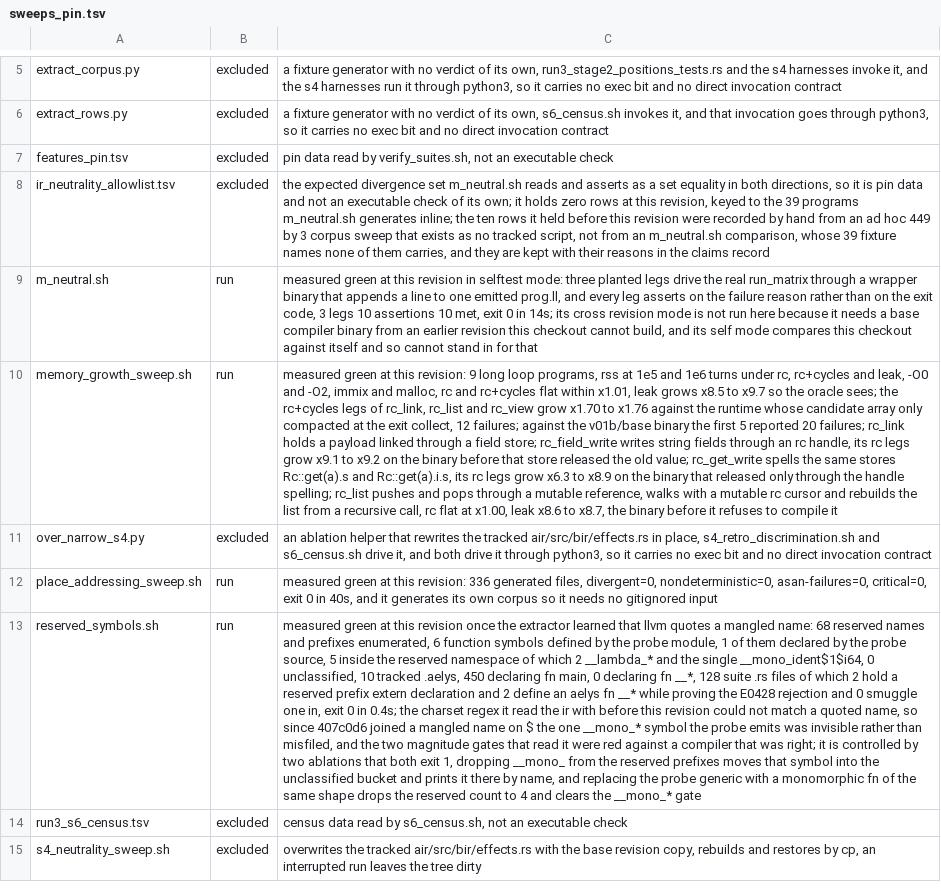
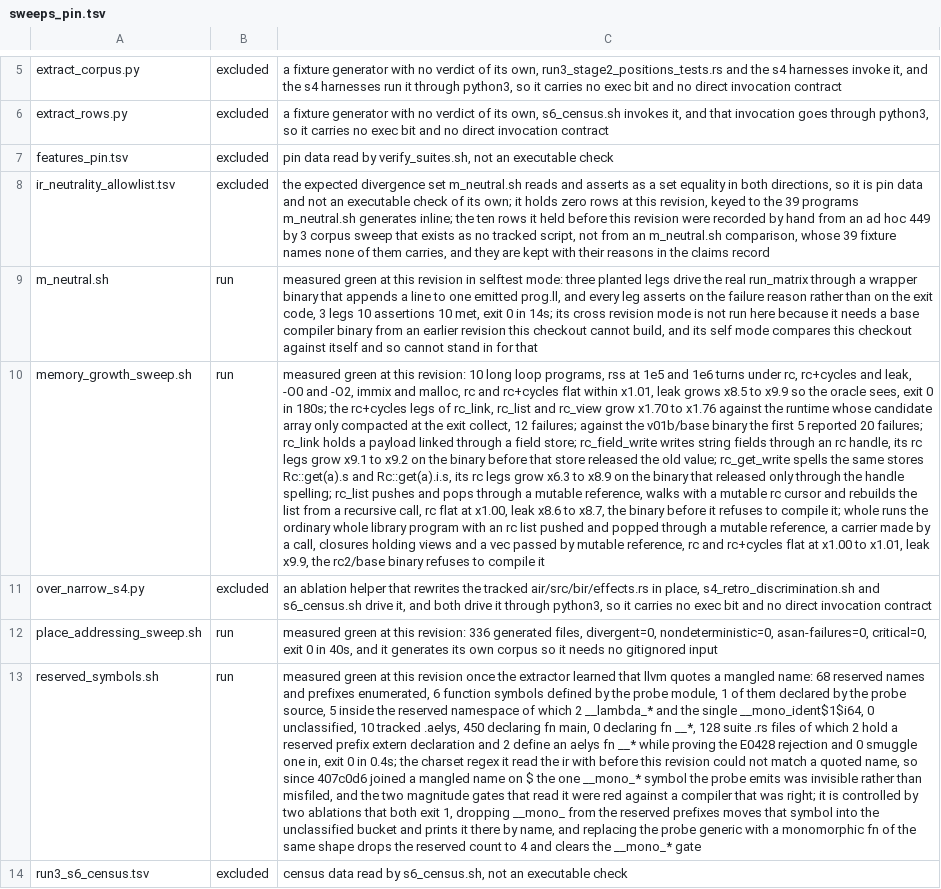
Before and after one commit to vbxq/aelys_lang, a TSV file: scripts/sweeps_pin.tsv, drawn as a sheet; only a part is shown, gaps mark what is left out; the shorter side is filled out with more unchanged rows; the diff names each change by its address in the sheet, - before the commit and + after, or states it on an @@ line.

```diff
--- a/scripts/sweeps_pin.tsv
+++ b/scripts/sweeps_pin.tsv
-C10: …this revision: 9 long loop programs, rss at 1e5 and 1e6 turns under rc, rc+cycles and leak, -O0 and -O2, immix and malloc, rc and rc+cycles flat within x1.01, leak grows x8.5 to x9.7 so the oracle sees; the rc+cycles legs of rc_link, rc_list and rc_view grow x1.70 to x1.76 against the runtime whose candidate array only compacted at the exit collect, 12 failures; against the v01b/base binary the first 5 reported 20 failures; rc_link holds a payload linked through a field store; rc_field_write writes string fields through an rc handle, its rc legs grow x9.1 to x9.2 on the binary before that store released the old value; rc_get_write spells the same stores Rc::get(a).s and Rc::get(a).i.s, its rc legs grow x6.3 to x8.9 on the binary that released only through the handle spelling; rc_list pushes and pops through a mutable reference, walks with a mutable rc cursor and rebuilds the list from a recursive call, rc flat at x1.00, leak x8.6 to x8.7, the binary before it refuses to…
+C10: …this revision: 10 long loop programs, rss at 1e5 and 1e6 turns under rc, rc+cycles and leak, -O0 and -O2, immix and malloc, rc and rc+cycles flat within x1.01, leak grows x8.5 to x9.9 so the oracle sees, exit 0 in 180s; the rc+cycles legs of rc_link, rc_list and rc_view grow x1.70 to x1.76 against the runtime whose candidate array only compacted at the exit collect, 12 failures; against the v01b/base binary the first 5 reported 20 failures; rc_link holds a payload linked through a field store; rc_field_write writes string fields through an rc handle, its rc legs grow x9.1 to x9.2 on the binary before that store released the old value; rc_get_write spells the same stores Rc::get(a).s and Rc::get(a).i.s, its rc legs grow x6.3 to x8.9 on the binary that released only through the handle spelling; rc_list pushes and pops through a mutable reference, walks with a mutable rc cursor and rebuilds the list from a recursive call, rc flat at x1.00, leak x8.6 to x8.7, the binary before it refuses to compile it; whole runs the ordinary whole library program with an rc list pushed and popped through a mutable reference, a carrier made by a call, closures holding views and a vec passed by mutable reference, rc and rc+cycles flat at x1.00 to x1.01, leak x9.9, the rc2/base binary refuses to…
```
Also changed, not shown: scripts/test_name_pin.tsv, 2 other files.
